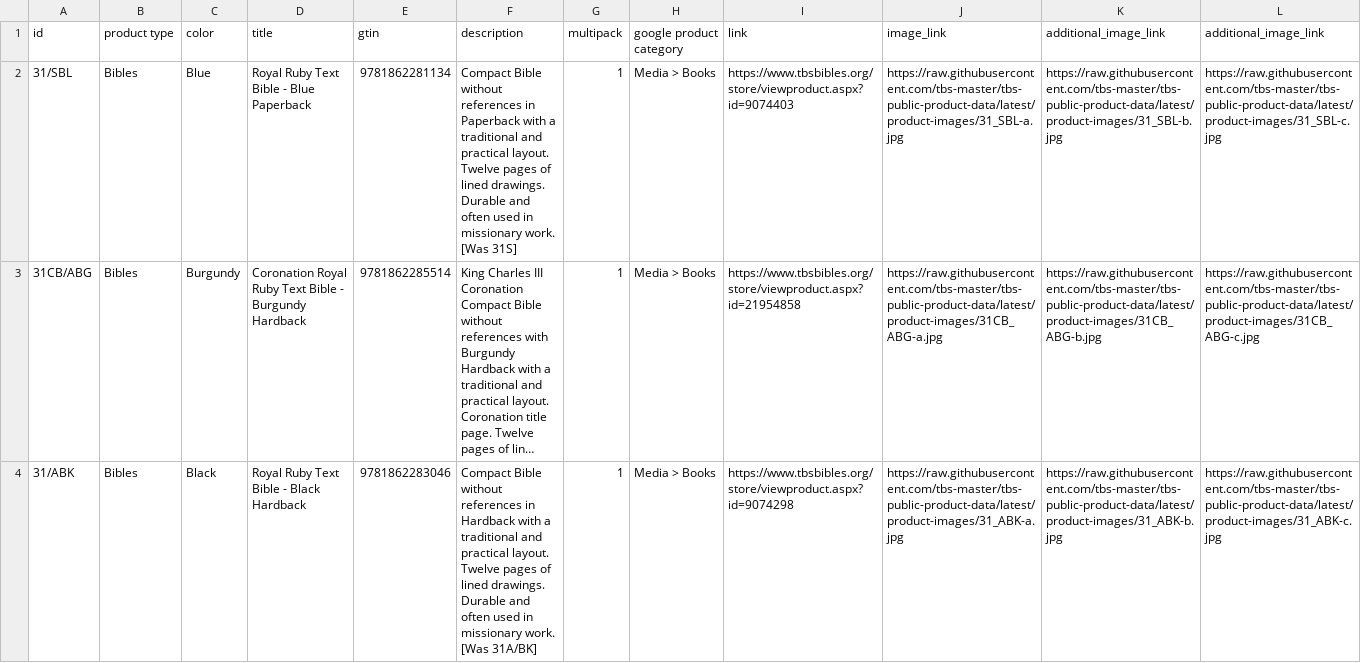
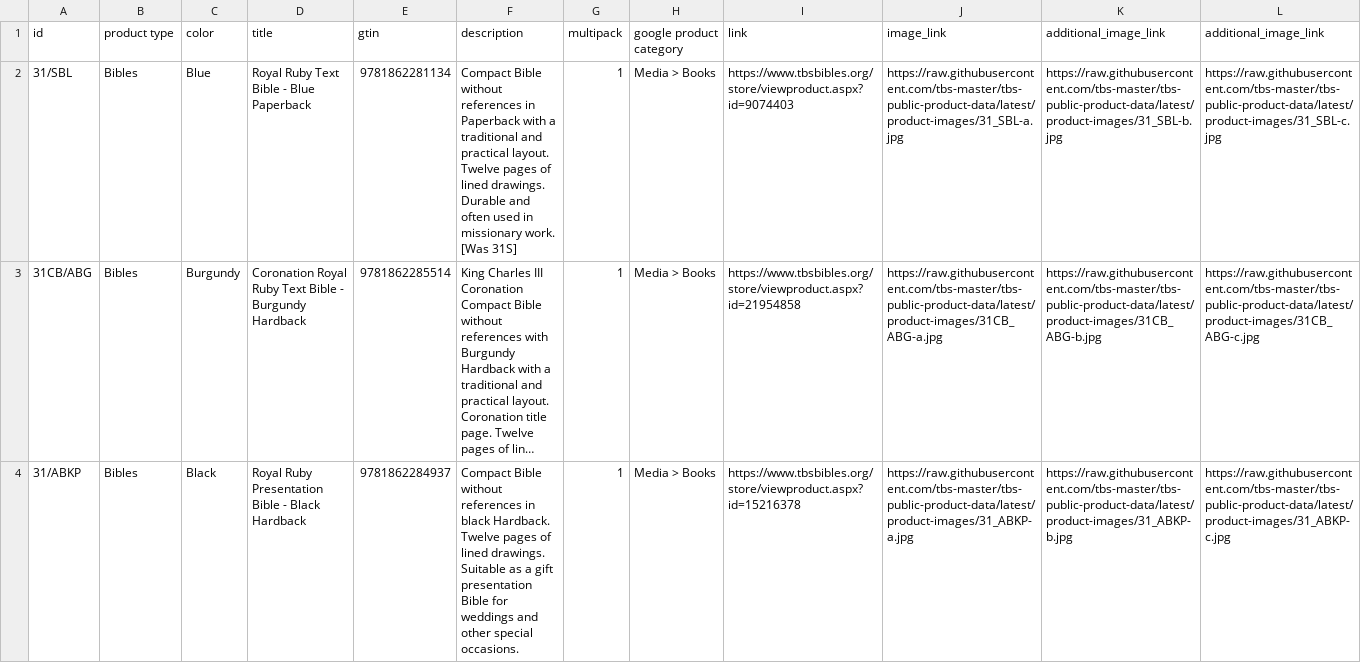
Before and after one commit to tbs-master/tbs-public-product-data, a TSV file: google-uk.tsv, drawn as a sheet; only a part is shown; the shorter side is filled out with more unchanged rows; long unchanged cells end in …; rows hold the shown columns only; the diff covers the shown part only; the diff names each change by its address in the sheet, - before the commit and + after, or states it on an @@ line.

```diff
--- a/google-uk.tsv
+++ b/google-uk.tsv
-row 4: 31/ABK | Bibles | Black | Royal Ruby Text Bible - Black Hardback | 9781862283046 | Compact Bible without references in Hardback with a traditional and practical layout. Twelve pages of lined drawings. Durable and often used in missionary work. [Was 31A/BK] | 1 | Media > Books | https://www.tbsbibles.org/store/viewproduct.aspx?id=9074298 | https://raw.githubusercontent.com/tbs-master/tbs-public-product-data/latest/product-images/31_ABK-a.jpg | https://raw.githubusercontent.com/tbs-master/tbs-public-product-data/latest/product-images/31_ABK-b.jpg | https://raw.githubusercontent.com/tbs-master/tbs-public-product-data/latest/product-images/31_ABK-c.jpg
```
Also changed, not shown: 2 removed rows elsewhere in this file, 2 other files.
